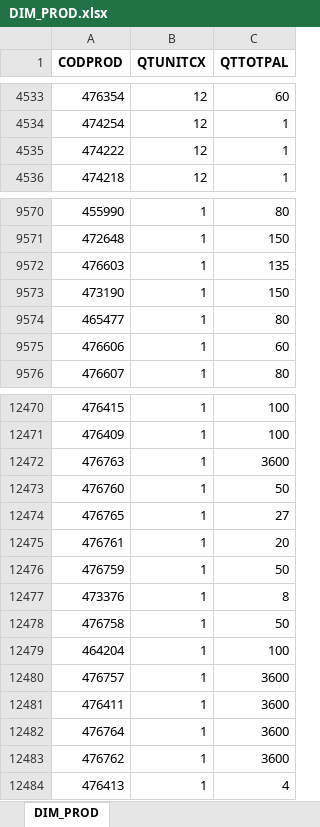
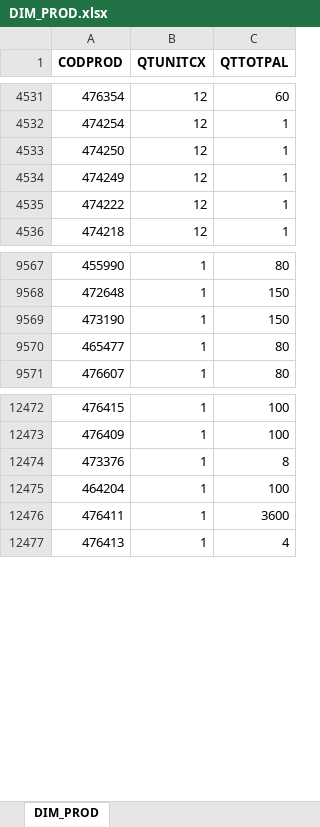
Before and after one commit to wesley-henrique1/automatize_pandas, an Excel workbook: OUTPUT/BI_ACURACIDADE/DIM_PROD.xlsx, sheet DIM_PROD, drawn as a sheet; only a part is shown, gaps mark what is left out; values as stored, in another font and other column widths than the file's, no borders; removed rows and columns are numbered as before the commit, all else as after; the diff covers the shown part only; the diff names each change by its address in the sheet, - before the commit and + after, or states it on an @@ line.

```diff
--- a/OUTPUT/BI_ACURACIDADE/DIM_PROD.xlsx (sheet DIM_PROD)
+++ b/OUTPUT/BI_ACURACIDADE/DIM_PROD.xlsx (sheet DIM_PROD)
+row 4533: 474250 | 12 | 1
+row 4534: 474249 | 12 | 1
-row 9572: 476603 | 1 | 135
-row 9575: 476606 | 1 | 60
-row 12472: 476763 | 1 | 3600
-row 12473: 476760 | 1 | 50
-row 12474: 476765 | 1 | 27
-row 12475: 476761 | 1 | 20
-row 12476: 476759 | 1 | 50
-row 12478: 476758 | 1 | 50
-row 12480: 476757 | 1 | 3600
-row 12482: 476764 | 1 | 3600
-row 12483: 476762 | 1 | 3600
```
Also changed, not shown: 21 added rows, 17 removed rows, 58 moved rows and 8 edited cells elsewhere in this sheet, OUTPUT/analitico_baixa.xlsx, OUTPUT/analitico_cadastro.xlsx, 2 other files.
